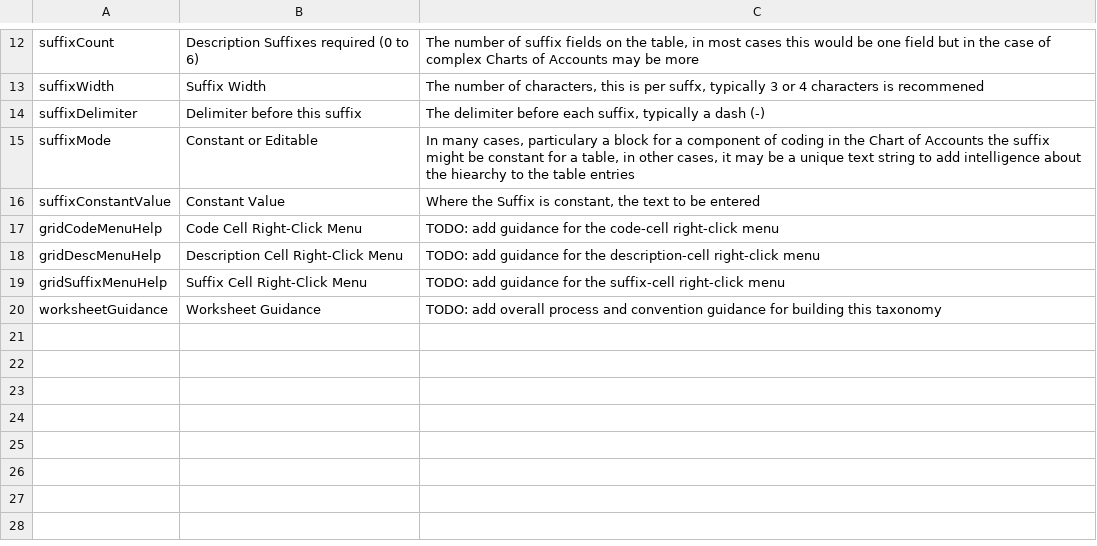
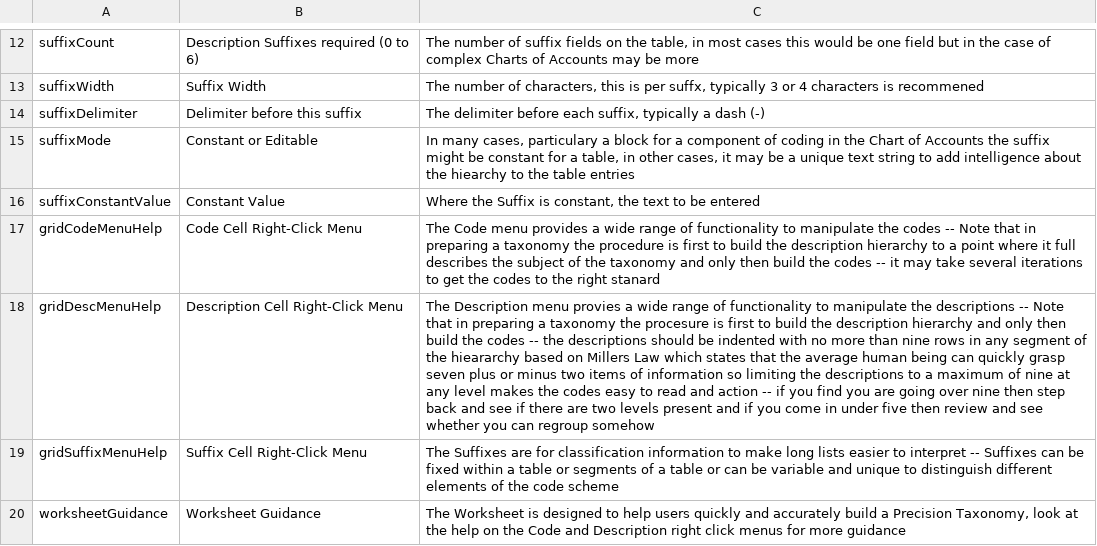
Before and after one commit to drjamesarobertson-design/taxonomy_builder, a CSV file: public/help-text.csv, drawn as a sheet; only a part is shown, gaps mark what is left out; the diff names each change by its address in the sheet, - before the commit and + after, or states it on an @@ line.

Commit message:
Add files via upload

```diff
--- a/public/help-text.csv
+++ b/public/help-text.csv
-C17: TODO: add guidance for the code-cell right-click menu
+C17: The Code menu provides a wide range of functionality to manipulate the codes -- Note that in preparing a taxonomy the procedure is first to build the description hierarchy to a point where it full describes the subject of the taxonomy and only then build the codes -- it may take several iterations to get the codes to the right stanard
-C18: TODO: add guidance for the description-cell right-click menu
+C18: The Description menu provies a wide range of functionality to manipulate the descriptions -- Note that in preparing a taxonomy the procesure is first to build the description hierarchy and only then build the codes -- the descriptions should be indented with no more than nine rows in any segment of the hieararchy based on Millers Law which states that the average human being can quickly grasp seven plus or minus two items of information so limiting the descriptions to a maximum of nine at any level makes the codes easy to read and action -- if you find you are going over nine then step back and see if there are two levels present and if you come in under five then review and see whether you can regroup somehow
-C19: TODO: add guidance for the suffix-cell right-click menu
+C19: The Suffixes are for classification information to make long lists easier to interpret -- Suffixes can be fixed within a table or segments of a table or can be variable and unique to distinguish different elements of the code scheme
-C20: TODO: add overall process and convention guidance for building this taxonomy
+C20: The Worksheet is designed to help users quickly and accurately build a Precision Taxonomy, look at the help on the Code and Description right click menus for more guidance
```
